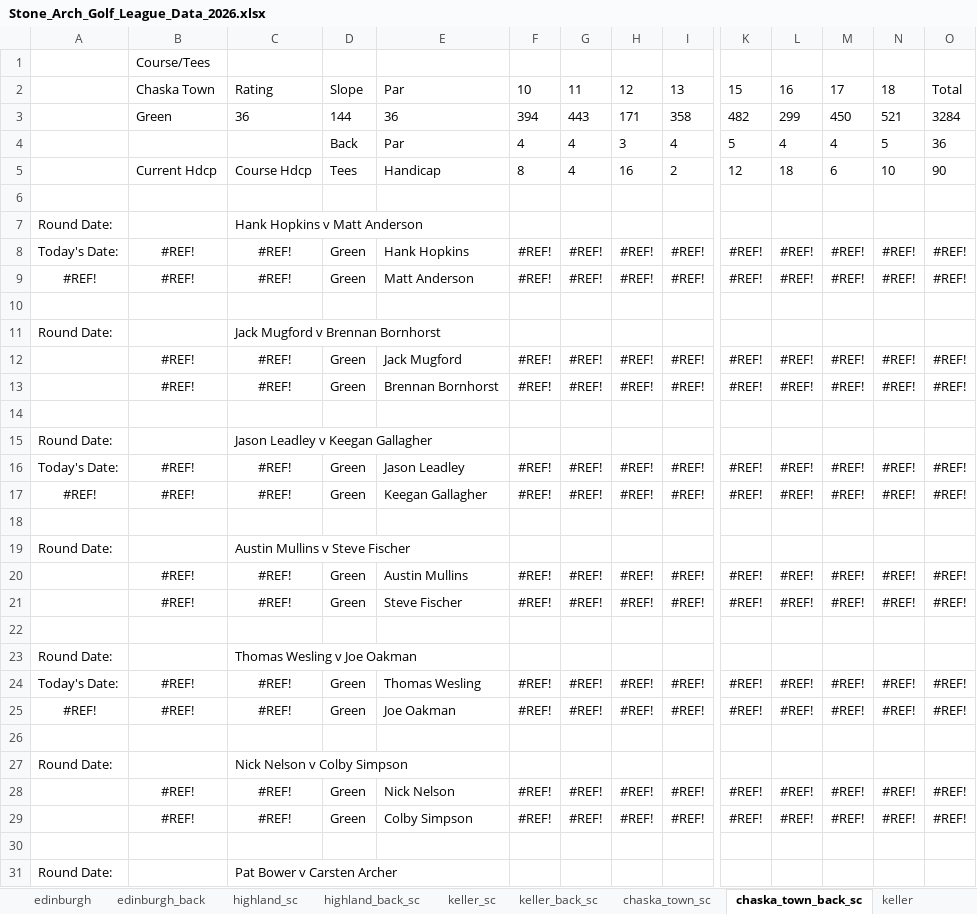
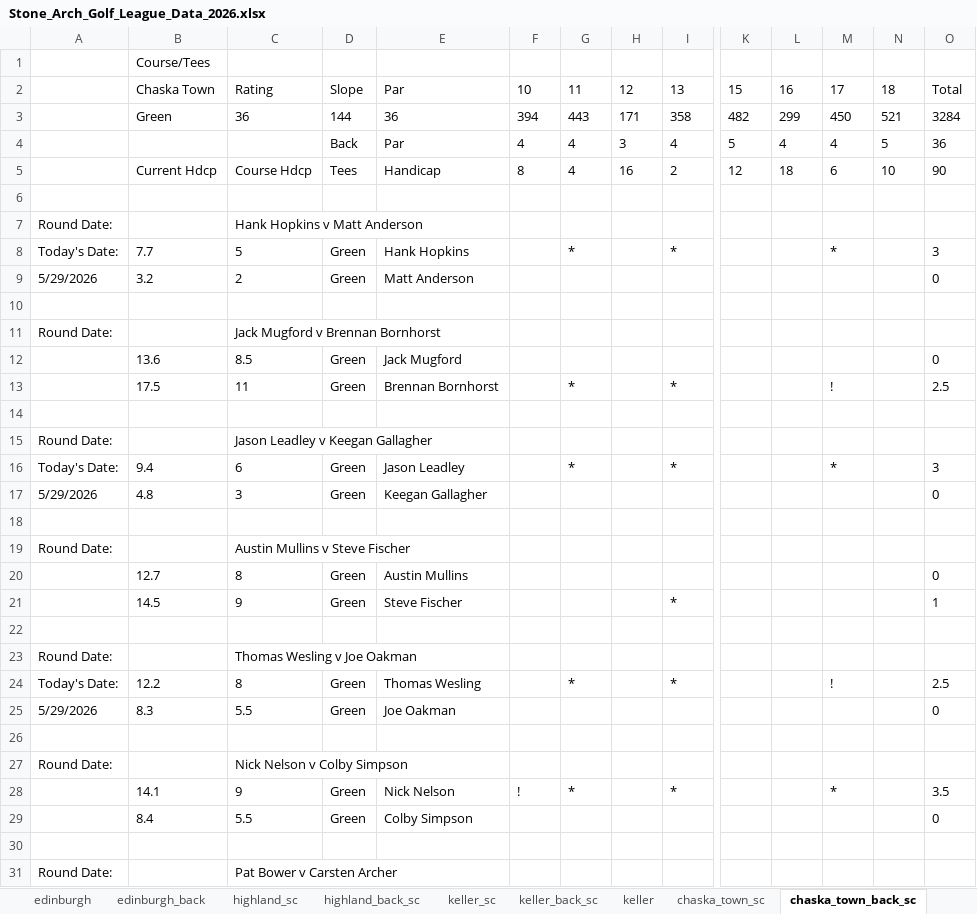
Before and after one commit to hankhopkins/sagl, an Excel workbook: data/Stone_Arch_Golf_League_Data_2026.xlsx, sheet chaska_town_back_sc, drawn as a sheet; only a part is shown, gaps mark what is left out; values as stored, in another font and other column widths than the file's, no borders; removed rows and columns are numbered as before the commit, all else as after; rows hold the shown columns only; the diff covers the shown part only; the diff names each change by its address in the sheet, - before the commit and + after, or states it on an @@ line.

```diff
--- a/data/Stone_Arch_Golf_League_Data_2026.xlsx (sheet chaska_town_back_sc)
+++ b/data/Stone_Arch_Golf_League_Data_2026.xlsx (sheet chaska_town_back_sc)
@@ sheet tab order changed: edinburgh | edinburgh_back | highland_sc | highland_back_sc | keller_sc | keller_back_sc | keller | chaska_town_sc | chaska_town_back_sc @@
-row 8: Today's Date: | #REF! | #REF! | Green | Hank Hopkins | #REF! | #REF! | #REF! | #REF! | #REF! | #REF! | #REF! | #REF! | #REF!
-row 9: #REF! | #REF! | #REF! | Green | Matt Anderson | #REF! | #REF! | #REF! | #REF! | #REF! | #REF! | #REF! | #REF! | #REF!
+row 8: Today's Date: | 7.7 | 5 | Green | Hank Hopkins |  | * |  | * |  |  | * |  | 3
+row 9: 5/29/2026 | 3.2 | 2 | Green | Matt Anderson |  |  |  |  |  |  |  |  | 0
-row 12:  | #REF! | #REF! | Green | Jack Mugford | #REF! | #REF! | #REF! | #REF! | #REF! | #REF! | #REF! | #REF! | #REF!
-row 13:  | #REF! | #REF! | Green | Brennan Bornhorst | #REF! | #REF! | #REF! | #REF! | #REF! | #REF! | #REF! | #REF! | #REF!
+row 12:  | 13.6 | 8.5 | Green | Jack Mugford |  |  |  |  |  |  |  |  | 0
+row 13:  | 17.5 | 11 | Green | Brennan Bornhorst |  | * |  | * |  |  | ! |  | 2.5
-row 16: Today's Date: | #REF! | #REF! | Green | Jason Leadley | #REF! | #REF! | #REF! | #REF! | #REF! | #REF! | #REF! | #REF! | #REF!
-row 17: #REF! | #REF! | #REF! | Green | Keegan Gallagher | #REF! | #REF! | #REF! | #REF! | #REF! | #REF! | #REF! | #REF! | #REF!
+row 16: Today's Date: | 9.4 | 6 | Green | Jason Leadley |  | * |  | * |  |  | * |  | 3
+row 17: 5/29/2026 | 4.8 | 3 | Green | Keegan Gallagher |  |  |  |  |  |  |  |  | 0
-row 20:  | #REF! | #REF! | Green | Austin Mullins | #REF! | #REF! | #REF! | #REF! | #REF! | #REF! | #REF! | #REF! | #REF!
-row 21:  | #REF! | #REF! | Green | Steve Fischer | #REF! | #REF! | #REF! | #REF! | #REF! | #REF! | #REF! | #REF! | #REF!
+row 20:  | 12.7 | 8 | Green | Austin Mullins |  |  |  |  |  |  |  |  | 0
+row 21:  | 14.5 | 9 | Green | Steve Fischer |  |  |  | * |  |  |  |  | 1
-row 24: Today's Date: | #REF! | #REF! | Green | Thomas Wesling | #REF! | #REF! | #REF! | #REF! | #REF! | #REF! | #REF! | #REF! | #REF!
-row 25: #REF! | #REF! | #REF! | Green | Joe Oakman | #REF! | #REF! | #REF! | #REF! | #REF! | #REF! | #REF! | #REF! | #REF!
+row 24: Today's Date: | 12.2 | 8 | Green | Thomas Wesling |  | * |  | * |  |  | ! |  | 2.5
+row 25: 5/29/2026 | 8.3 | 5.5 | Green | Joe Oakman |  |  |  |  |  |  |  |  | 0
-row 28:  | #REF! | #REF! | Green | Nick Nelson | #REF! | #REF! | #REF! | #REF! | #REF! | #REF! | #REF! | #REF! | #REF!
-row 29:  | #REF! | #REF! | Green | Colby Simpson | #REF! | #REF! | #REF! | #REF! | #REF! | #REF! | #REF! | #REF! | #REF!
+row 28:  | 14.1 | 9 | Green | Nick Nelson | ! | * |  | * |  |  | * |  | 3.5
+row 29:  | 8.4 | 5.5 | Green | Colby Simpson |  |  |  |  |  |  |  |  | 0
```
Also changed, not shown: 4 added rows and 4 removed rows elsewhere in this sheet, sheet league_scoring_record, sheet handicap_log, sheet keller, sheet pio_creek_back_sc, sheet gross_back_sc, sheet edinburgh_back, 26 more sheets, 1 other file.
